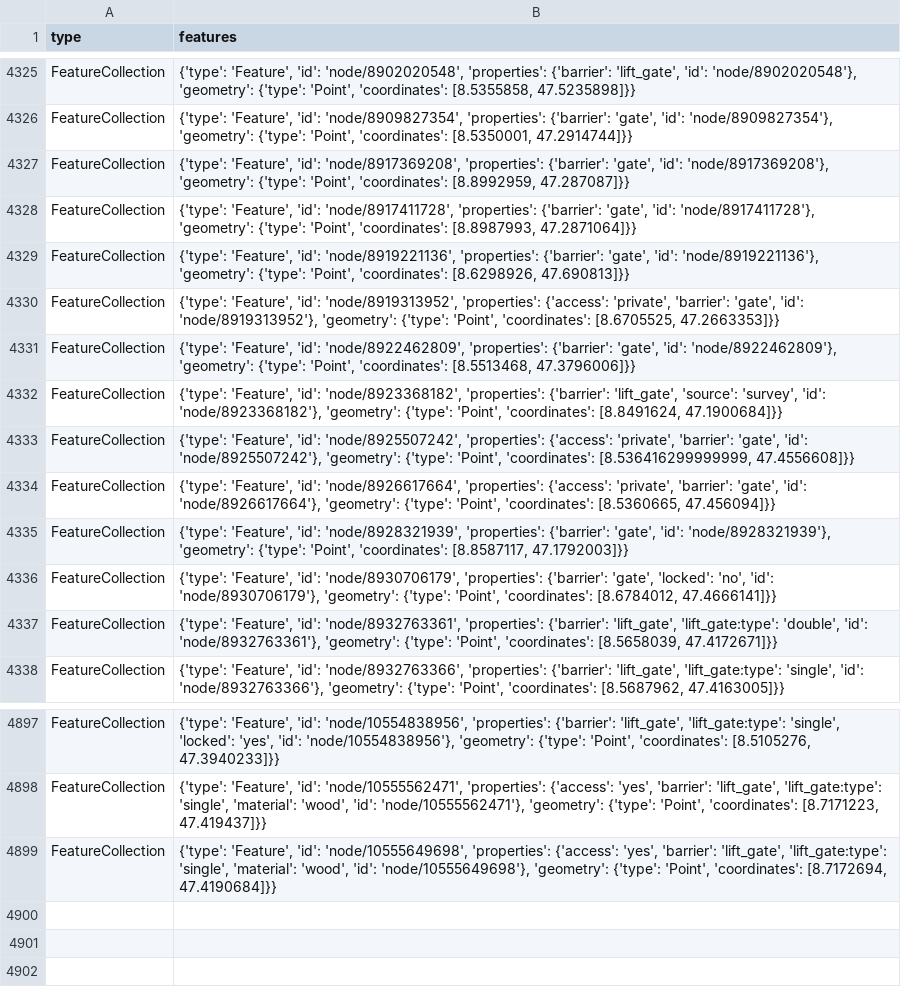
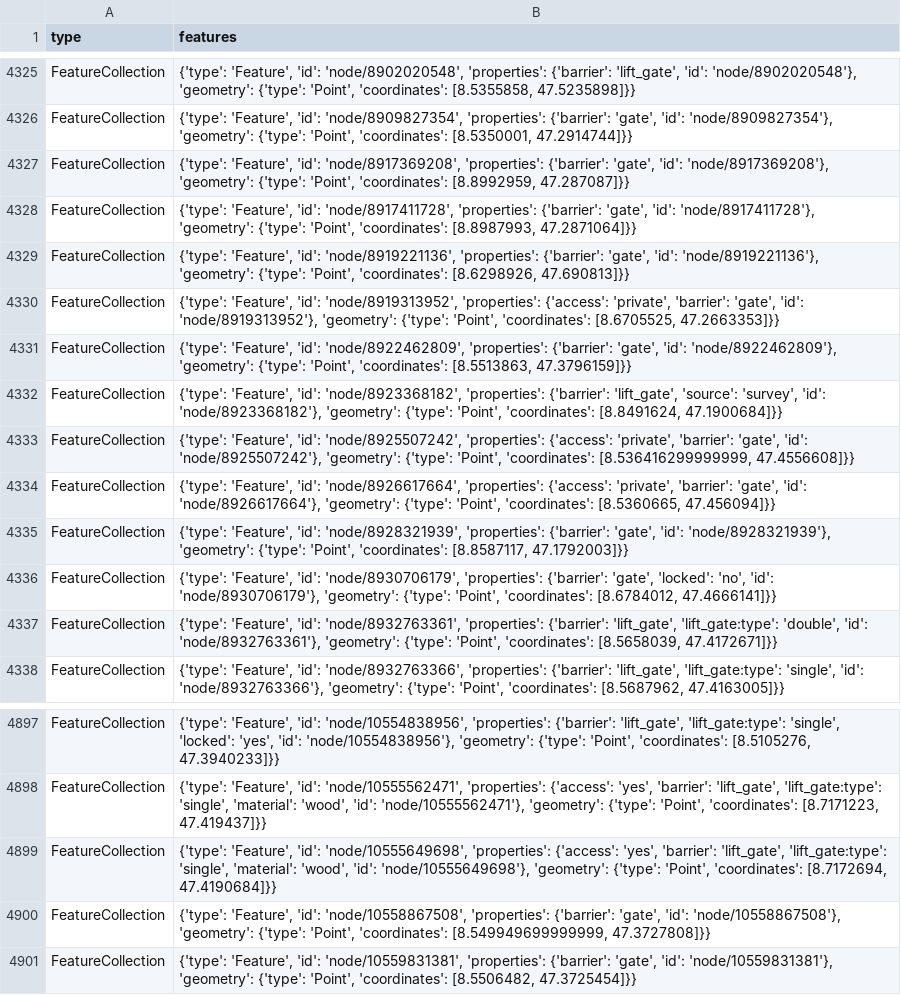
Before and after one commit to chnuessli/elz-data, a CSV file: data/csv/access/gates/gates_dispo_srz.csv, drawn as a sheet; only a part is shown, gaps mark what is left out.

```diff
--- a/data/csv/access/gates/gates_dispo_srz.csv
+++ b/data/csv/access/gates/gates_dispo_srz.csv
@@ -4330,3 +4330,3 @@ FeatureCollection,"{'type': 'Feature', 'id': 'node/8919221136', 'properties': {'
 FeatureCollection,"{'type': 'Feature', 'id': 'node/8919313952', 'properties': {'access': 'private', 'barrier': 'gate', 'id': 'node/8919313952'}, 'geometry': {'type': 'Point', 'coordinates': [8.6705525, 47.2663353]}}"
-FeatureCollection,"{'type': 'Feature', 'id': 'node/8922462809', 'properties': {'barrier': 'gate', 'id': 'node/8922462809'}, 'geometry': {'type': 'Point', 'coordinates': [8.5513468, 47.3796006]}}"
+FeatureCollection,"{'type': 'Feature', 'id': 'node/8922462809', 'properties': {'barrier': 'gate', 'id': 'node/8922462809'}, 'geometry': {'type': 'Point', 'coordinates': [8.5513863, 47.3796159]}}"
 FeatureCollection,"{'type': 'Feature', 'id': 'node/8923368182', 'properties': {'barrier': 'lift_gate', 'source': 'survey', 'id': 'node/8923368182'}, 'geometry': {'type': 'Point', 'coordinates': [8.8491624, 47.1900684]}}"
@@ -4899 +4899,3 @@ FeatureCollection,"{'type': 'Feature', 'id': 'node/10555562471', 'properties': {
 FeatureCollection,"{'type': 'Feature', 'id': 'node/10555649698', 'properties': {'access': 'yes', 'barrier': 'lift_gate', 'lift_gate:type': 'single', 'material': 'wood', 'id': 'node/10555649698'}, 'geometry': {'type': 'Point', 'coordinates': [8.7172694, 47.4190684]}}"
+FeatureCollection,"{'type': 'Feature', 'id': 'node/10558867508', 'properties': {'barrier': 'gate', 'id': 'node/10558867508'}, 'geometry': {'type': 'Point', 'coordinates': [8.549949699999999, 47.3727808]}}"
+FeatureCollection,"{'type': 'Feature', 'id': 'node/10559831381', 'properties': {'barrier': 'gate', 'id': 'node/10559831381'}, 'geometry': {'type': 'Point', 'coordinates': [8.5506482, 47.3725454]}}"
```
Also changed, not shown: data/csv/access/gates/gates_kt_zh.csv, data/csv/facilities/hospital/hospital_switzerland.csv.
